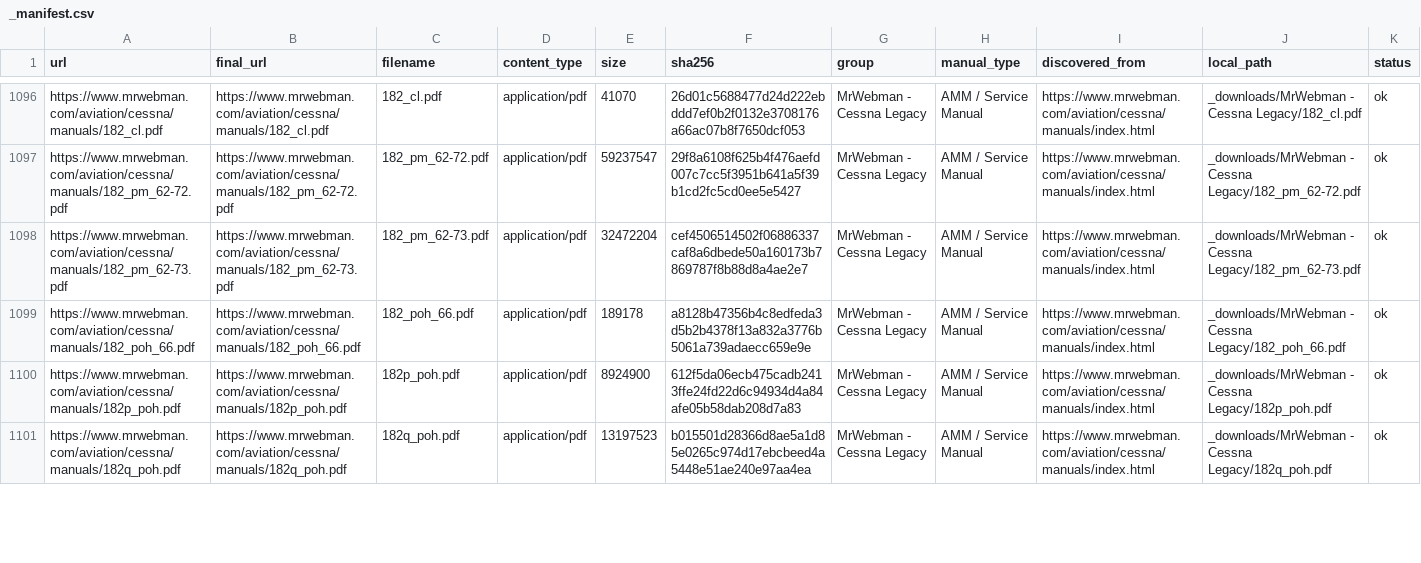
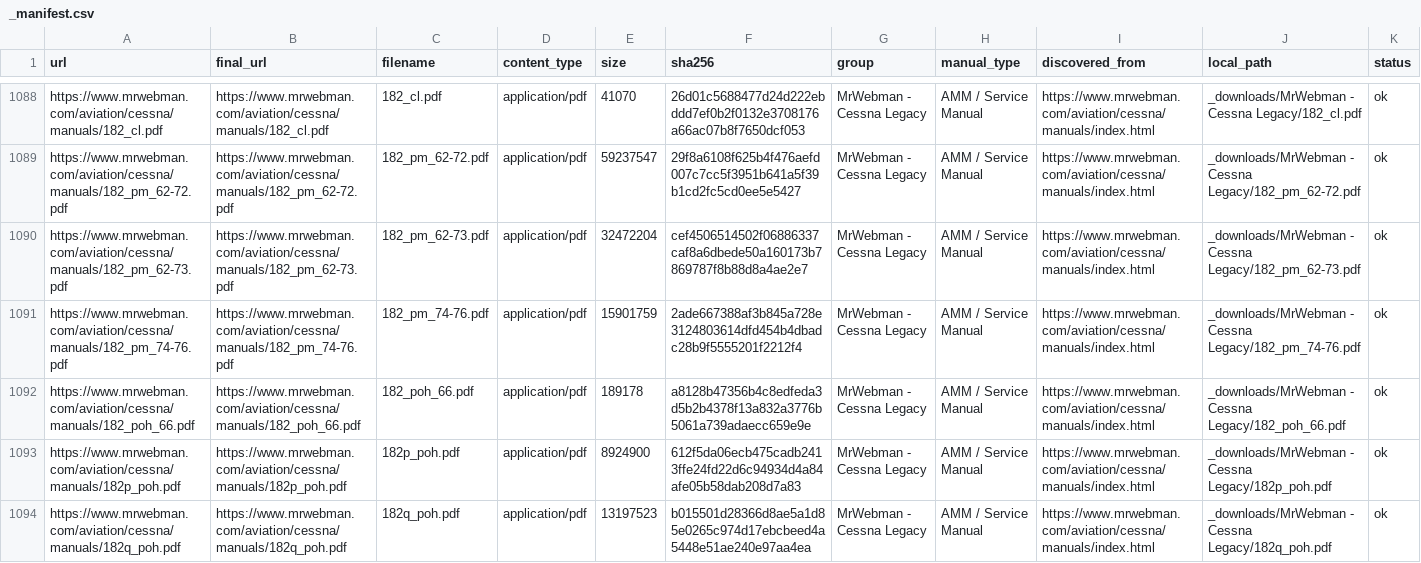
Before and after one commit to V2-Ballistic/flightlines_Data, a CSV file: artifacts/_manifest.csv, drawn as a sheet; only a part is shown, gaps mark what is left out; the diff covers the shown part only.

```diff
--- a/artifacts/_manifest.csv
+++ b/artifacts/_manifest.csv
@@ -1098,2 +1090,3 @@ https://www.mrwebman.com/aviation/cessna/manuals/182_pm_62-72.pdf,https://www.mr
 https://www.mrwebman.com/aviation/cessna/manuals/182_pm_62-73.pdf,https://www.mrwebman.com/aviation/cessna/manuals/182_pm_62-73.pdf,182_pm_62-73.pdf,application/pdf,32472204,cef4506514502f06886337caf8a6dbede50a160173b7869787f8b88d8a4ae2e7,MrWebman - Cessna Legacy,AMM / Service Manual,https://www.mrwebman.com/aviation/cessna/manuals/index.html,_downloads/MrWebman - Cessna Legacy/182_pm_62-73.pdf,ok
+https://www.mrwebman.com/aviation/cessna/manuals/182_pm_74-76.pdf,https://www.mrwebman.com/aviation/cessna/manuals/182_pm_74-76.pdf,182_pm_74-76.pdf,application/pdf,15901759,2ade667388af3b845a728e3124803614dfd454b4dbadc28b9f5555201f2212f4,MrWebman - Cessna Legacy,AMM / Service Manual,https://www.mrwebman.com/aviation/cessna/manuals/index.html,_downloads/MrWebman - Cessna Legacy/182_pm_74-76.pdf,ok
 https://www.mrwebman.com/aviation/cessna/manuals/182_poh_66.pdf,https://www.mrwebman.com/aviation/cessna/manuals/182_poh_66.pdf,182_poh_66.pdf,application/pdf,189178,a8128b47356b4c8edfeda3d5b2b4378f13a832a3776b5061a739adaecc659e9e,MrWebman - Cessna Legacy,AMM / Service Manual,https://www.mrwebman.com/aviation/cessna/manuals/index.html,_downloads/MrWebman - Cessna Legacy/182_poh_66.pdf,ok
```
Also changed, not shown: 3 added rows, 11 removed rows and 29 edited cells elsewhere in this file, 4 other files.
